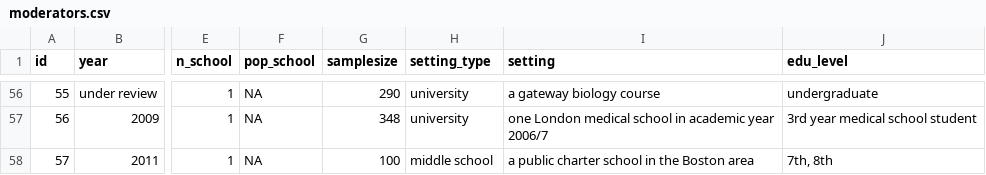
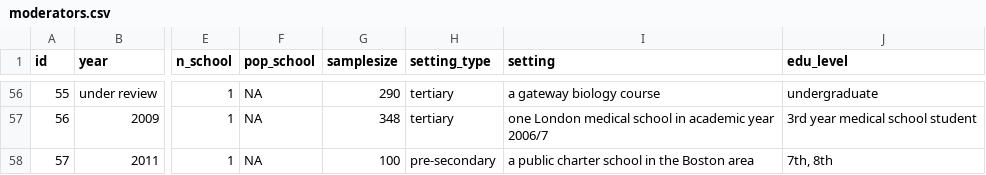
Before and after one commit to littlehifive/Self-affirmation-Meta-Analysis, a CSV file: Exports/moderators.csv, drawn as a sheet; only a part is shown, gaps mark what is left out; the diff covers the shown part only; the diff names each change by its address in the sheet, - before the commit and + after, or states it on an @@ line.

```diff
--- a/Exports/moderators.csv
+++ b/Exports/moderators.csv
-H56:H57 (setting_type): university
+H56:H57 (setting_type): tertiary
-H58 (setting_type): middle school
+H58 (setting_type): pre-secondary
```
Also changed, not shown: 53 edited cells elsewhere in this file, Exports/master.csv, Exports/master_mod_merged.csv, 21 other files.
